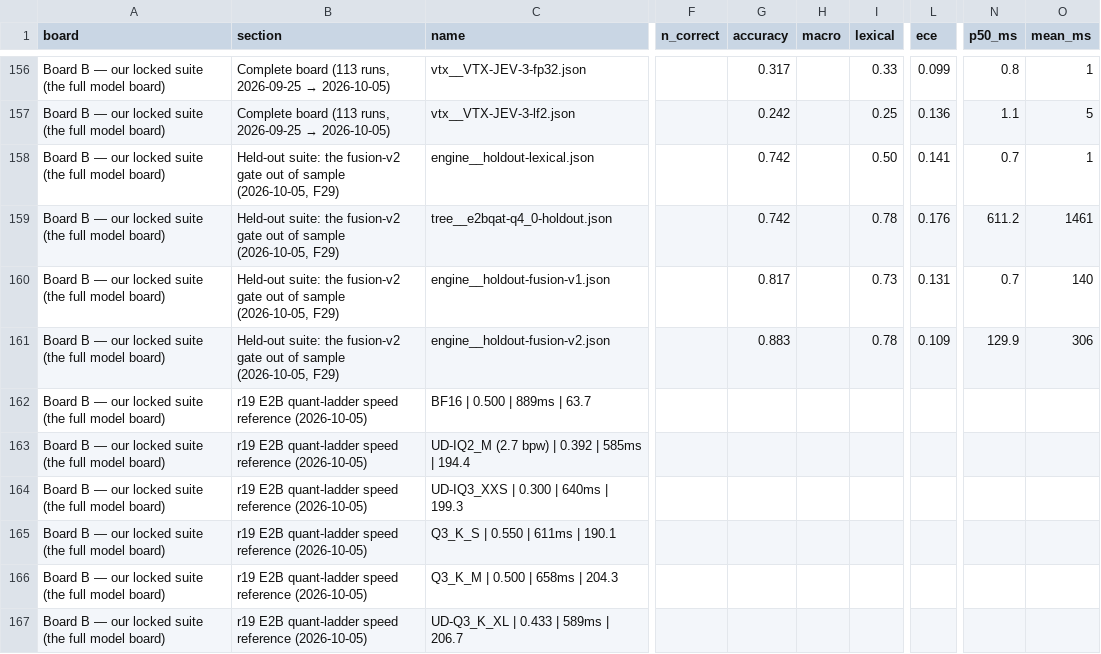
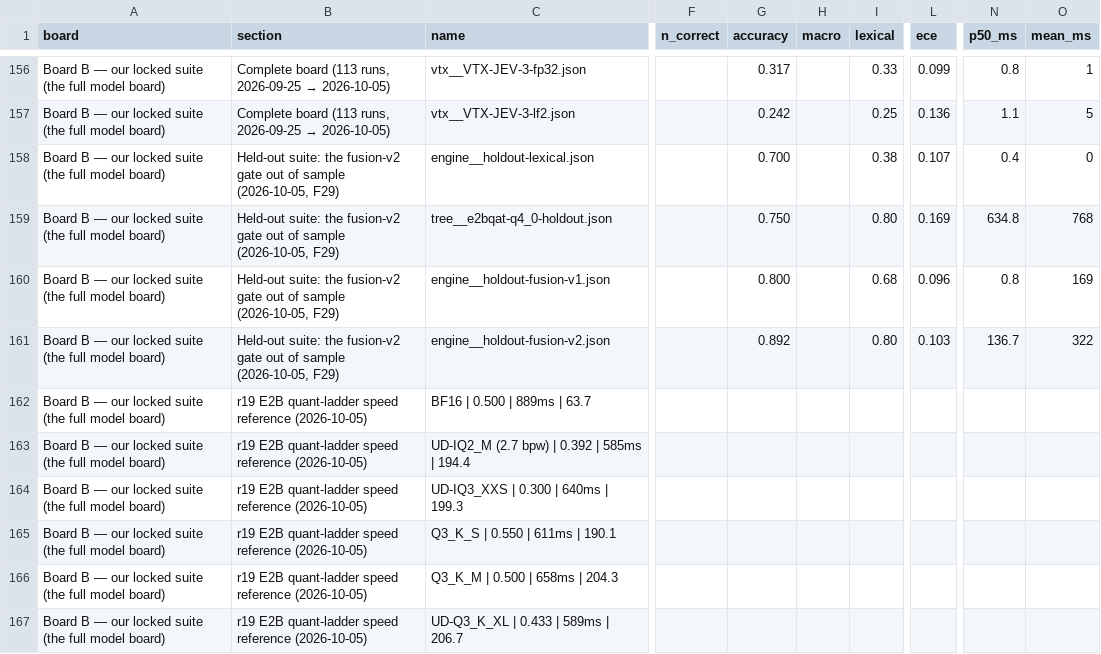
Before and after one commit to aliasfoxkde/OpenCodifier, a CSV file: benchmarks/decision-model/results/board.csv, drawn as a sheet; only a part is shown, gaps mark what is left out; the diff names each change by its address in the sheet, - before the commit and + after, or states it on an @@ line.

```diff
--- a/benchmarks/decision-model/results/board.csv
+++ b/benchmarks/decision-model/results/board.csv
-G158 (accuracy): 0.742
+G158 (accuracy): 0.700
-I158 (lexical): 0.50
+I158 (lexical): 0.38
-L158 (ece): 0.141
+L158 (ece): 0.107
-N158 (p50_ms): 0.7
+N158 (p50_ms): 0.4
-O158 (mean_ms): 1
+O158 (mean_ms): 0
-G159 (accuracy): 0.742
+G159 (accuracy): 0.750
-I159 (lexical): 0.78
+I159 (lexical): 0.80
-L159 (ece): 0.176
+L159 (ece): 0.169
-N159 (p50_ms): 611.2
+N159 (p50_ms): 634.8
-O159 (mean_ms): 1461
+O159 (mean_ms): 768
-G160 (accuracy): 0.817
+G160 (accuracy): 0.800
-I160 (lexical): 0.73
+I160 (lexical): 0.68
-L160 (ece): 0.131
+L160 (ece): 0.096
-N160 (p50_ms): 0.7
+N160 (p50_ms): 0.8
-O160 (mean_ms): 140
+O160 (mean_ms): 169
-G161 (accuracy): 0.883
+G161 (accuracy): 0.892
-I161 (lexical): 0.78
+I161 (lexical): 0.80
-L161 (ece): 0.109
+L161 (ece): 0.103
-N161 (p50_ms): 129.9
+N161 (p50_ms): 136.7
-O161 (mean_ms): 306
+O161 (mean_ms): 322
```
Also changed, not shown: 7 other files.
